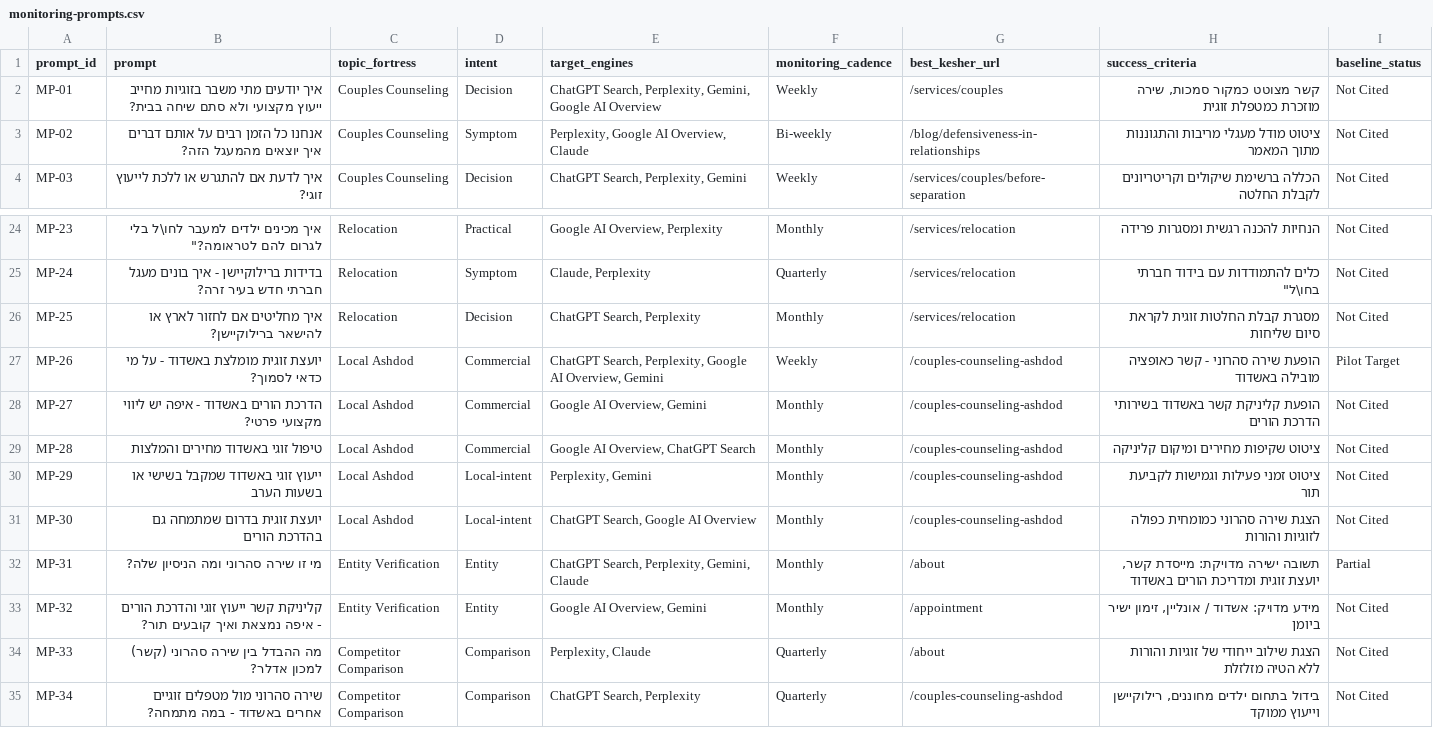
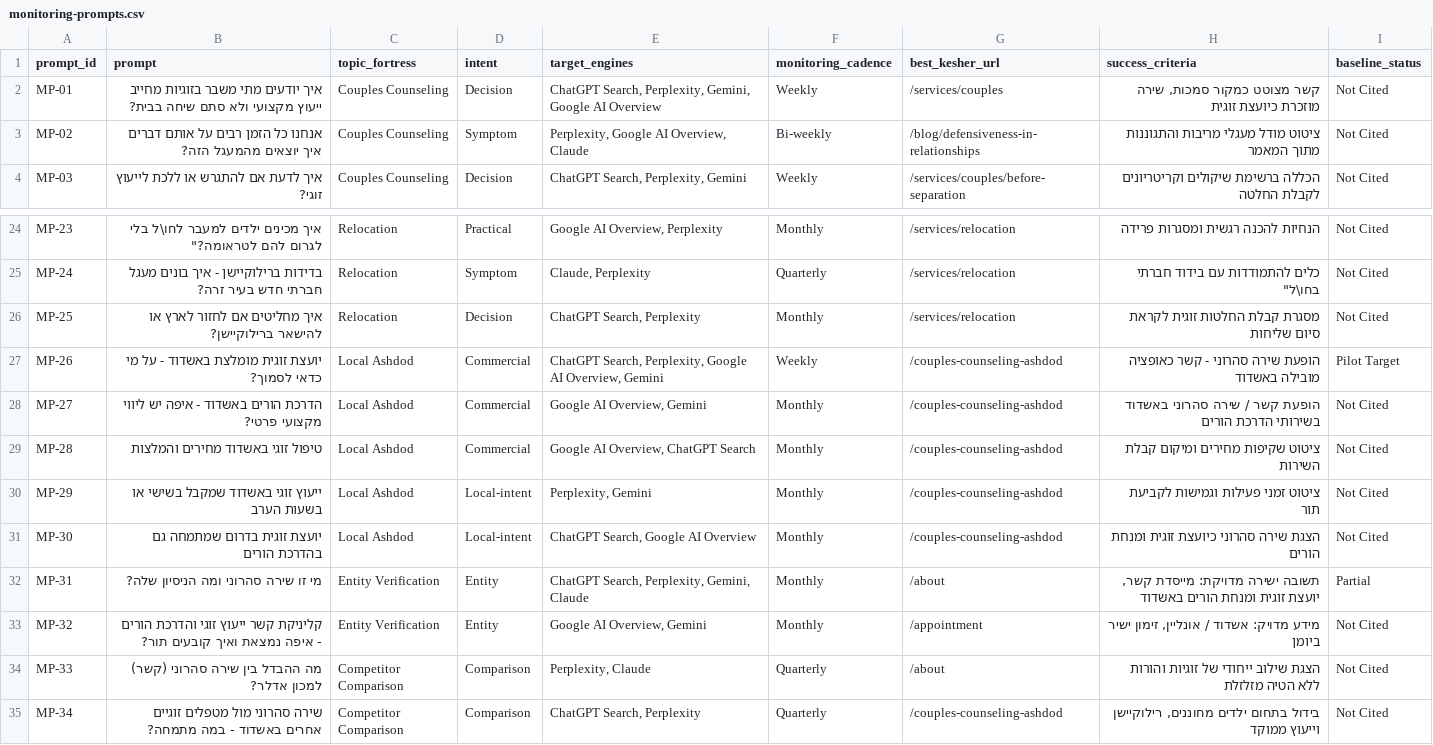
Before and after one commit to yanivsa/kesher-website, a CSV file: docs/aeo/monitoring-prompts.csv, drawn as a sheet; only a part is shown, gaps mark what is left out.

Commit message:
chore(aeo): align monitoring criteria with verified scope

```diff
--- a/docs/aeo/monitoring-prompts.csv
+++ b/docs/aeo/monitoring-prompts.csv
@@ -1,3 +1,3 @@
 prompt_id,prompt,topic_fortress,intent,target_engines,monitoring_cadence,best_kesher_url,success_criteria,baseline_status
-MP-01,"איך יודעים מתי משבר בזוגיות מחייב ייעוץ מקצועי ולא סתם שיחה בבית?",Couples Counseling,Decision,"ChatGPT Search, Perplexity, Gemini, Google AI Overview",Weekly,/services/couples,"קשר מצוטט כמקור סמכות, שירה מוזכרת כמטפלת זוגית",Not Cited
+MP-01,"איך יודעים מתי משבר בזוגיות מחייב ייעוץ מקצועי ולא סתם שיחה בבית?",Couples Counseling,Decision,"ChatGPT Search, Perplexity, Gemini, Google AI Overview",Weekly,/services/couples,"קשר מצוטט כמקור סמכות, שירה מוזכרת כיועצת זוגית",Not Cited
 MP-02,"אנחנו כל הזמן רבים על אותם דברים איך יוצאים מהמעגל הזה?",Couples Counseling,Symptom,"Perplexity, Google AI Overview, Claude",Bi-weekly,/blog/defensiveness-in-relationships,"ציטוט מודל מעגלי מריבות והתגוננות מתוך המאמר",Not Cited
@@ -27,7 +27,7 @@ MP-25,"איך מחליטים אם לחזור לארץ או להישאר בריל
 MP-26,"יועצת זוגית מומלצת באשדוד - על מי כדאי לסמוך?",Local Ashdod,Commercial,"ChatGPT Search, Perplexity, Google AI Overview, Gemini",Weekly,/couples-counseling-ashdod,"הופעת שירה סהרוני - קשר כאופציה מובילה באשדוד",Pilot Target
-MP-27,"הדרכת הורים באשדוד - איפה יש ליווי מקצועי פרטי?",Local Ashdod,Commercial,"Google AI Overview, Gemini",Monthly,/couples-counseling-ashdod,"הופעת קליניקת קשר באשדוד בשירותי הדרכת הורים",Not Cited
-MP-28,"טיפול זוגי באשדוד מחירים והמלצות",Local Ashdod,Commercial,"Google AI Overview, ChatGPT Search",Monthly,/couples-counseling-ashdod,"ציטוט שקיפות מחירים ומיקום קליניקה",Not Cited
+MP-27,"הדרכת הורים באשדוד - איפה יש ליווי מקצועי פרטי?",Local Ashdod,Commercial,"Google AI Overview, Gemini",Monthly,/couples-counseling-ashdod,"הופעת קשר / שירה סהרוני באשדוד בשירותי הדרכת הורים",Not Cited
+MP-28,"טיפול זוגי באשדוד מחירים והמלצות",Local Ashdod,Commercial,"Google AI Overview, ChatGPT Search",Monthly,/couples-counseling-ashdod,"ציטוט שקיפות מחירים ומיקום קבלת השירות",Not Cited
 MP-29,"ייעוץ זוגי באשדוד שמקבל בשישי או בשעות הערב",Local Ashdod,Local-intent,"Perplexity, Gemini",Monthly,/couples-counseling-ashdod,"ציטוט זמני פעילות וגמישות לקביעת תור",Not Cited
-MP-30,"יועצת זוגית בדרום שמתמחה גם בהדרכת הורים",Local Ashdod,Local-intent,"ChatGPT Search, Google AI Overview",Monthly,/couples-counseling-ashdod,"הצגת שירה סהרוני כמומחית כפולה לזוגיות והורות",Not Cited
-MP-31,"מי זו שירה סהרוני ומה הניסיון שלה?",Entity Verification,Entity,"ChatGPT Search, Perplexity, Gemini, Claude",Monthly,/about,"תשובה ישירה מדויקת: מייסדת קשר, יועצת זוגית ומדריכת הורים באשדוד",Partial
+MP-30,"יועצת זוגית בדרום שמתמחה גם בהדרכת הורים",Local Ashdod,Local-intent,"ChatGPT Search, Google AI Overview",Monthly,/couples-counseling-ashdod,"הצגת שירה סהרוני כיועצת זוגית ומנחת הורים",Not Cited
+MP-31,"מי זו שירה סהרוני ומה הניסיון שלה?",Entity Verification,Entity,"ChatGPT Search, Perplexity, Gemini, Claude",Monthly,/about,"תשובה ישירה מדויקת: מייסדת קשר, יועצת זוגית ומנחת הורים באשדוד",Partial
 MP-32,"קליניקת קשר ייעוץ זוגי והדרכת הורים - איפה נמצאת ואיך קובעים תור?",Entity Verification,Entity,"Google AI Overview, Gemini",Monthly,/appointment,"מידע מדויק: אשדוד / אונליין, זימון ישיר ביומן",Not Cited
```
